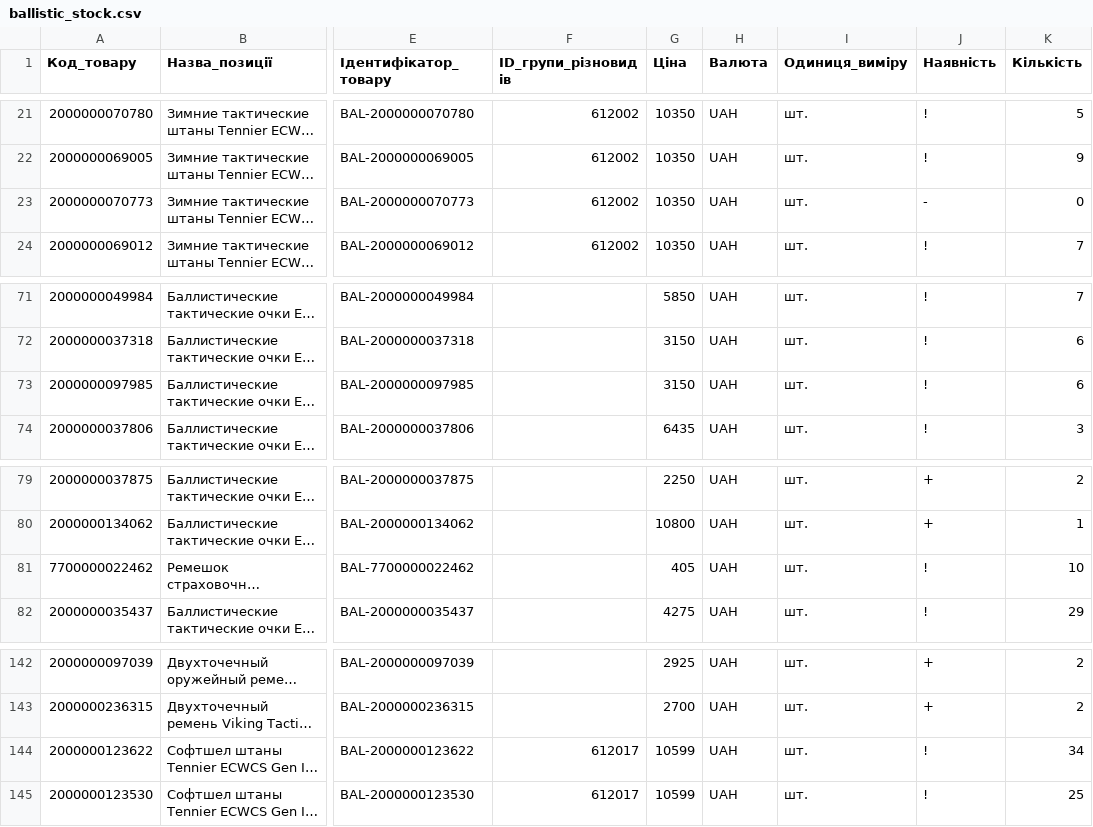
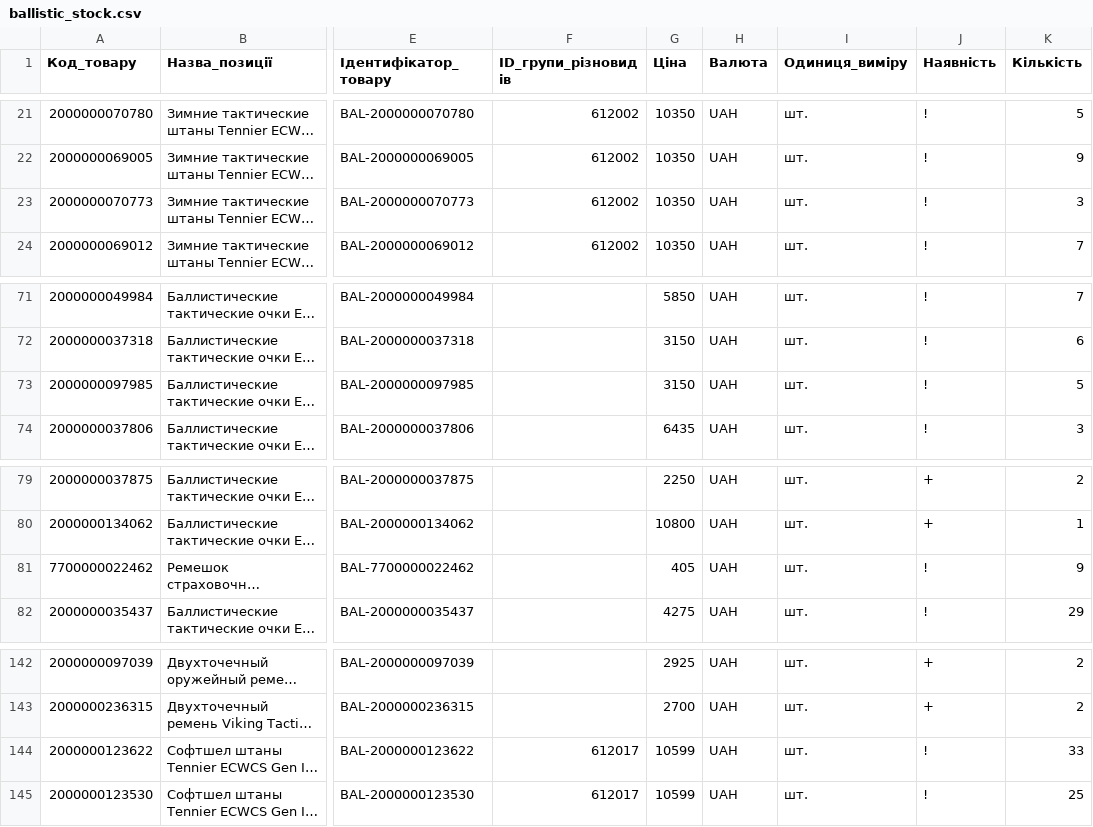
Before and after one commit to TSU-git3/tacticalshop-feed, a CSV file: prom/ballistic_stock.csv, drawn as a sheet; only a part is shown, gaps mark what is left out; long unchanged cells end in …; the diff covers the shown part only; the diff names each change by its address in the sheet, - before the commit and + after, or states it on an @@ line.

```diff
--- a/prom/ballistic_stock.csv
+++ b/prom/ballistic_stock.csv
-J23 (Наявність): -
+J23 (Наявність): !
-K23 (Кількість): 0
+K23 (Кількість): 3
-K73 (Кількість): 6
+K73 (Кількість): 5
-K81 (Кількість): 10
+K81 (Кількість): 9
-K144 (Кількість): 34
+K144 (Кількість): 33
```
Also changed, not shown: 18 edited cells elsewhere in this file, 6 other files.
